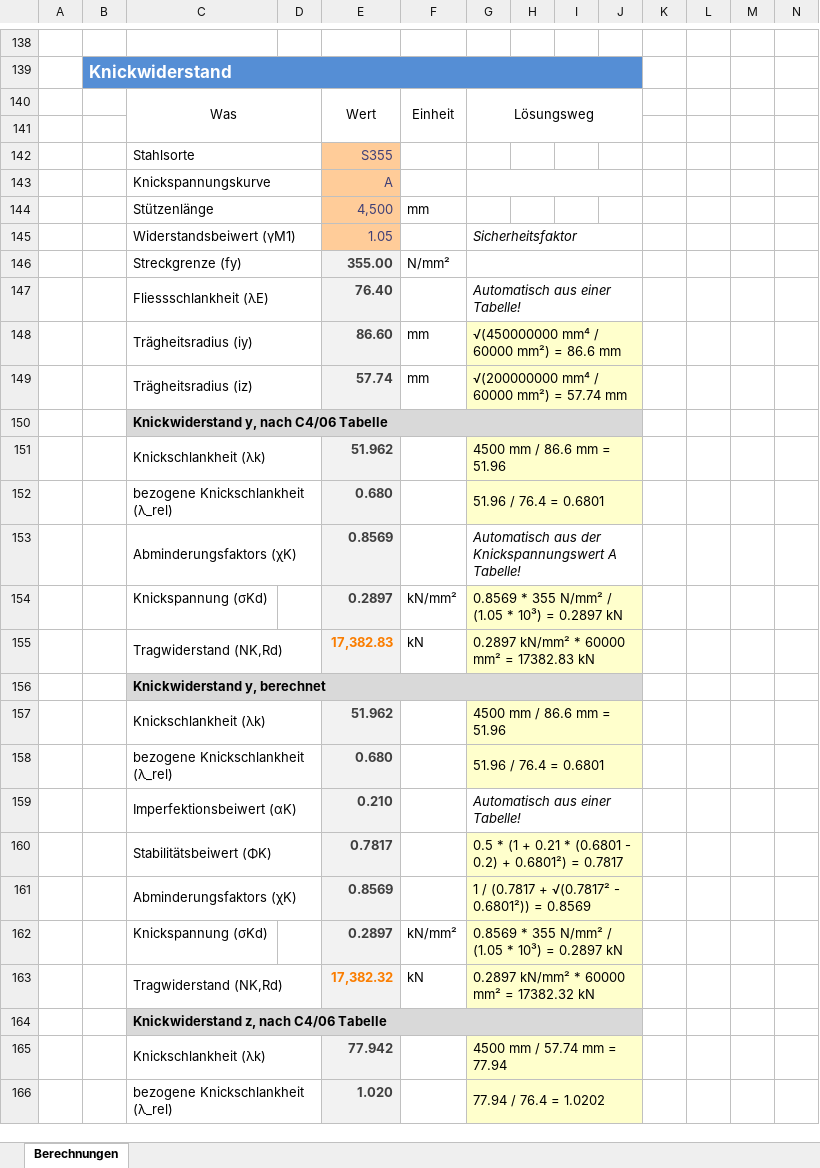
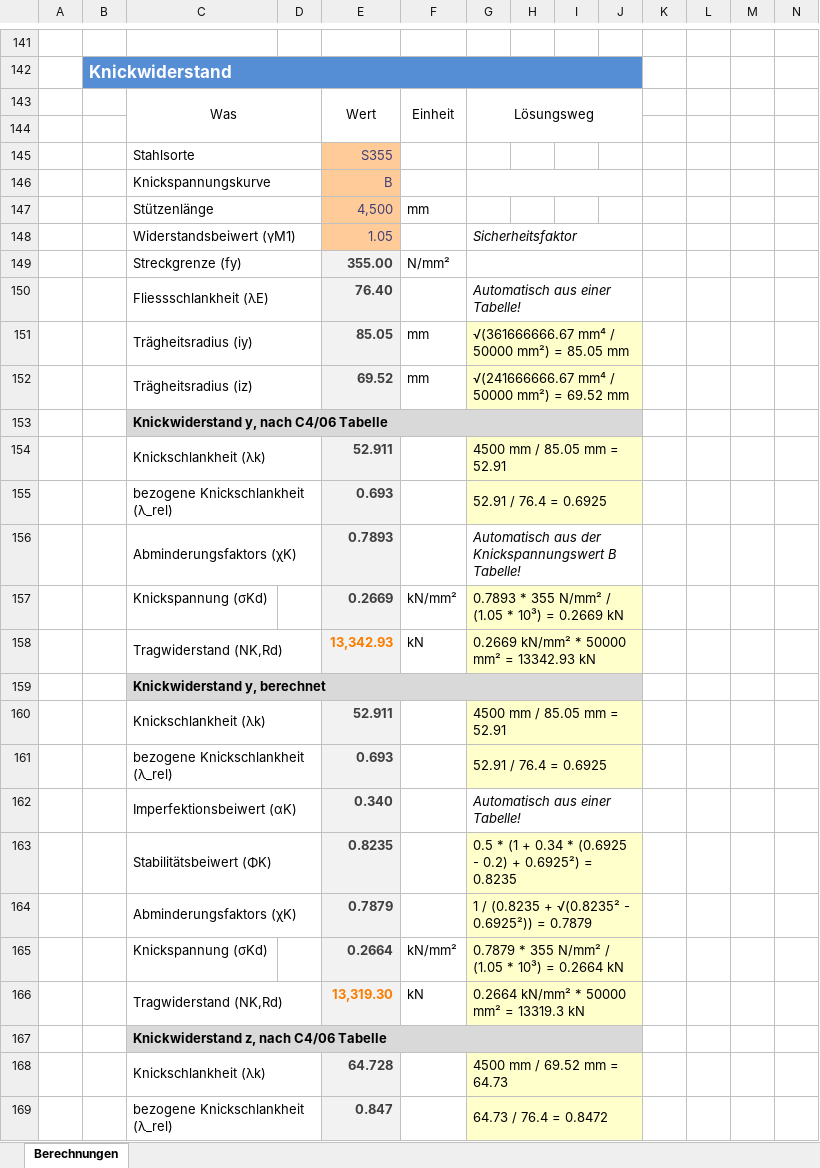
Before and after one commit to Oroxzy/Berechnungshilfen, an Excel workbook: Excel/BST Baustatik/Trägheitsmomentflächen.xlsm, sheet Berechnungen, drawn as a sheet; only a part is shown, gaps mark what is left out; values as stored, in another font and other column widths than the file's, no borders; charts and pictures not drawn; removed rows and columns are numbered as before the commit, all else as after; rows hold the shown columns only; the diff covers the shown part only; the diff names each change by its address in the sheet, - before the commit and + after, or states it on an @@ line.

```diff
--- a/Excel/BST Baustatik/Trägheitsmomentflächen.xlsm (sheet Berechnungen)
+++ b/Excel/BST Baustatik/Trägheitsmomentflächen.xlsm (sheet Berechnungen)
-E146: A
+E146: B
-E151: 86.60
+E151: 85.05
-G151: √(450000000 mm⁴ / 60000 mm²) = 86.6 mm
+G151: √(361666666.67 mm⁴ / 50000 mm²) = 85.05 mm
-E152: 57.74
+E152: 69.52
-G152: √(200000000 mm⁴ / 60000 mm²) = 57.74 mm
+G152: √(241666666.67 mm⁴ / 50000 mm²) = 69.52 mm
-E154: 51.962
+E154: 52.911
-G154: 4500 mm / 86.6 mm = 51.96
+G154: 4500 mm / 85.05 mm = 52.91
-row 152:  |  | bezogene Knickschlankheit (λ_rel) |  | 0.680 |  | 51.96 / 76.4 = 0.6801
+row 155:  |  | bezogene Knickschlankheit (λ_rel) |  | 0.693 |  | 52.91 / 76.4 = 0.6925
-E156: 0.8569
+E156: 0.7893
-G156: …der Knickspannungswert A Tabelle!
+G156: …der Knickspannungswert B Tabelle!
-E157: 0.2897
+E157: 0.2669
-G157: 0.8569 * 355 N/mm² / (1.05 * 10³) = 0.2897 kN
+G157: 0.7893 * 355 N/mm² / (1.05 * 10³) = 0.2669 kN
-E158: 17,382.83
+E158: 13,342.93
-G158: 0.2897 kN/mm² * 60000 mm² = 17382.83 kN
+G158: 0.2669 kN/mm² * 50000 mm² = 13342.93 kN
-E160: 51.962
+E160: 52.911
-G160: 4500 mm / 86.6 mm = 51.96
+G160: 4500 mm / 85.05 mm = 52.91
-row 158:  |  | bezogene Knickschlankheit (λ_rel) |  | 0.680 |  | 51.96 / 76.4 = 0.6801
+row 161:  |  | bezogene Knickschlankheit (λ_rel) |  | 0.693 |  | 52.91 / 76.4 = 0.6925
-E162: 0.210
+E162: 0.340
-row 160:  |  | Stabilitätsbeiwert (ΦK) |  | 0.7817 |  | 0.5 * (1 + 0.21 * (0.6801 - 0.2) + 0.6801²) = 0.7817
-row 161:  |  | Abminderungsfaktors (χK) |  | 0.8569 |  | 1 / (0.7817 + √(0.7817² - 0.6801²)) = 0.8569
+row 163:  |  | Stabilitätsbeiwert (ΦK) |  | 0.8235 |  | 0.5 * (1 + 0.34 * (0.6925 - 0.2) + 0.6925²) = 0.8235
+row 164:  |  | Abminderungsfaktors (χK) |  | 0.7879 |  | 1 / (0.8235 + √(0.8235² - 0.6925²)) = 0.7879
-E165: 0.2897
+E165: 0.2664
-G165: 0.8569 * 355 N/mm² / (1.05 * 10³) = 0.2897 kN
+G165: 0.7879 * 355 N/mm² / (1.05 * 10³) = 0.2664 kN
-E166: 17,382.32
+E166: 13,319.30
-G166: 0.2897 kN/mm² * 60000 mm² = 17382.32 kN
+G166: 0.2664 kN/mm² * 50000 mm² = 13319.3 kN
-E168: 77.942
+E168: 64.728
-G168: 4500 mm / 57.74 mm = 77.94
+G168: 4500 mm / 69.52 mm = 64.73
-row 166:  |  | bezogene Knickschlankheit (λ_rel) |  | 1.020 |  | 77.94 / 76.4 = 1.0202
+row 169:  |  | bezogene Knickschlankheit (λ_rel) |  | 0.847 |  | 64.73 / 76.4 = 0.8472
```
Also changed, not shown: 24 added rows, 21 removed rows and 52 edited cells elsewhere in this sheet, formulas that keep their value, charts or pictures, 1 other file.
